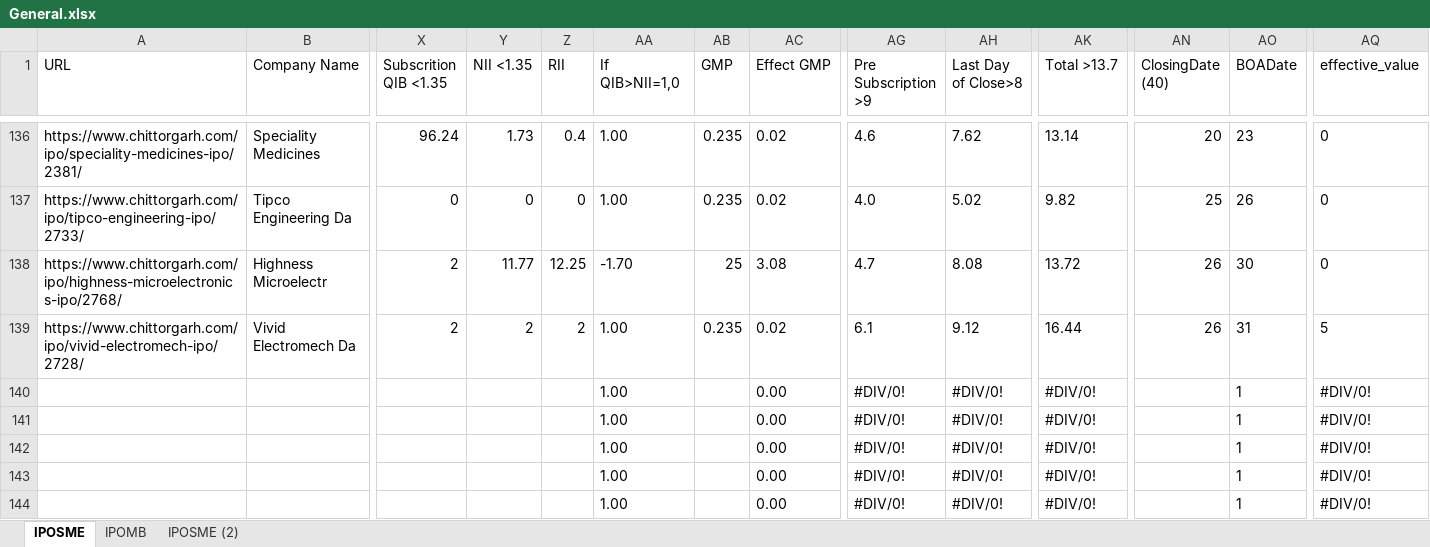
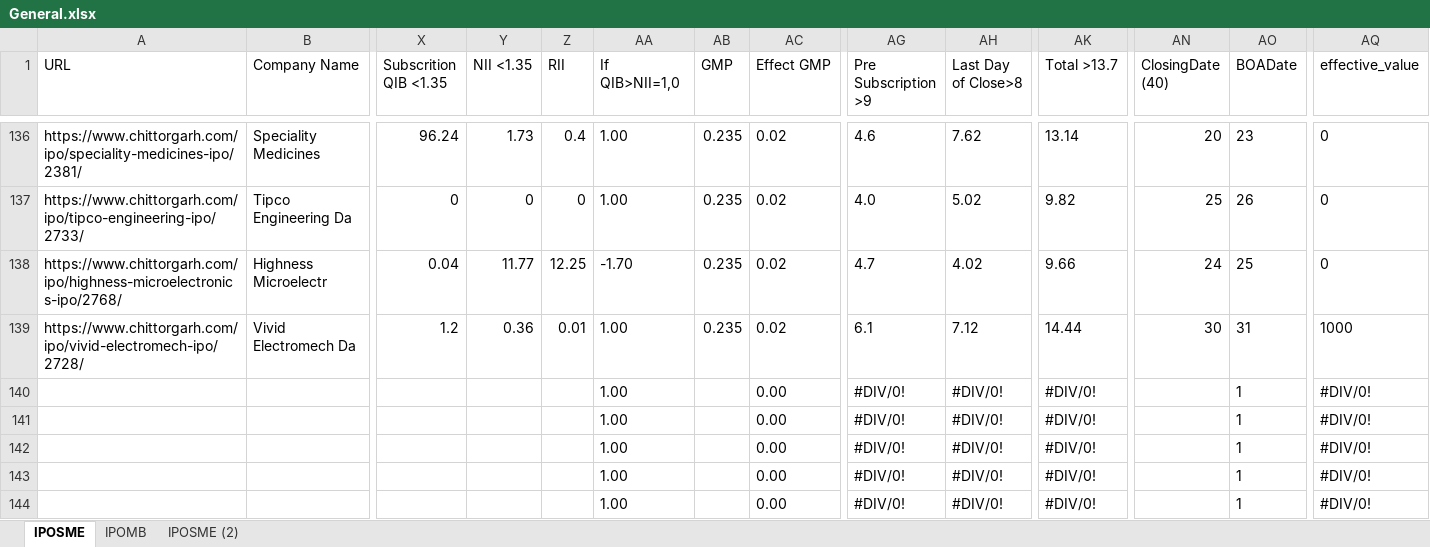
Before and after one commit to PrakharVasishtha/CapitalFund1, an Excel workbook: General.xlsx, sheet IPOSME, drawn as a sheet; only a part is shown, gaps mark what is left out; the shorter side is filled out with more unchanged rows; values as stored, in another font and other column widths than the file's, no borders; conditional formats not drawn; rows hold the shown columns only; the diff names each change by its address in the sheet, - before the commit and + after, or states it on an @@ line.

```diff
--- a/General.xlsx (sheet IPOSME)
+++ b/General.xlsx (sheet IPOSME)
-X138 (Subscrition QIB <1.35): 2
+X138 (Subscrition QIB <1.35): 0.04
-AB138 (GMP): 25
+AB138 (GMP): 0.235
-AC138 (Effect GMP): 3.08
+AC138 (Effect GMP): 0.02
-AH138 (Last Day of Close>8): 8.08
+AH138 (Last Day of Close>8): 4.02
-AK138 (Total >13.7): 13.72
+AK138 (Total >13.7): 9.66
-AN138 (ClosingDate (40)): 26
+AN138 (ClosingDate (40)): 24
-AO138 (BOADate): 30
+AO138 (BOADate): 25
-X139 (Subscrition QIB <1.35): 2
+X139 (Subscrition QIB <1.35): 1.2
-Y139 (NII <1.35): 2
+Y139 (NII <1.35): 0.36
-Z139 (RII): 2
+Z139 (RII): 0.01
-AH139 (Last Day of Close>8): 9.12
+AH139 (Last Day of Close>8): 7.12
-AK139 (Total >13.7): 16.44
+AK139 (Total >13.7): 14.44
-AN139 (ClosingDate (40)): 26
+AN139 (ClosingDate (40)): 30
-AQ139 (effective_value): 5
+AQ139 (effective_value): 1000
-row 140:  |  |  |  |  | 1.00 |  | 0.00 | #DIV/0! | #DIV/0! | #DIV/0! |  | 1 | #DIV/0!
-row 141:  |  |  |  |  | 1.00 |  | 0.00 | #DIV/0! | #DIV/0! | #DIV/0! |  | 1 | #DIV/0!
```
Also changed, not shown: sheet IPOMB.
